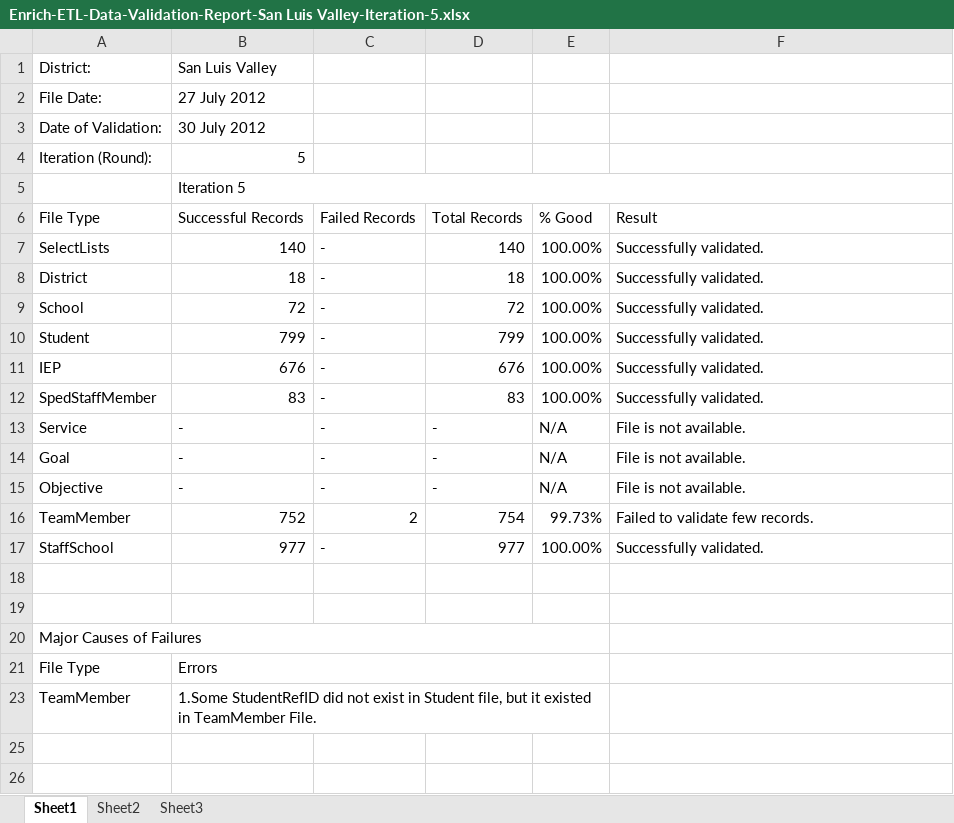
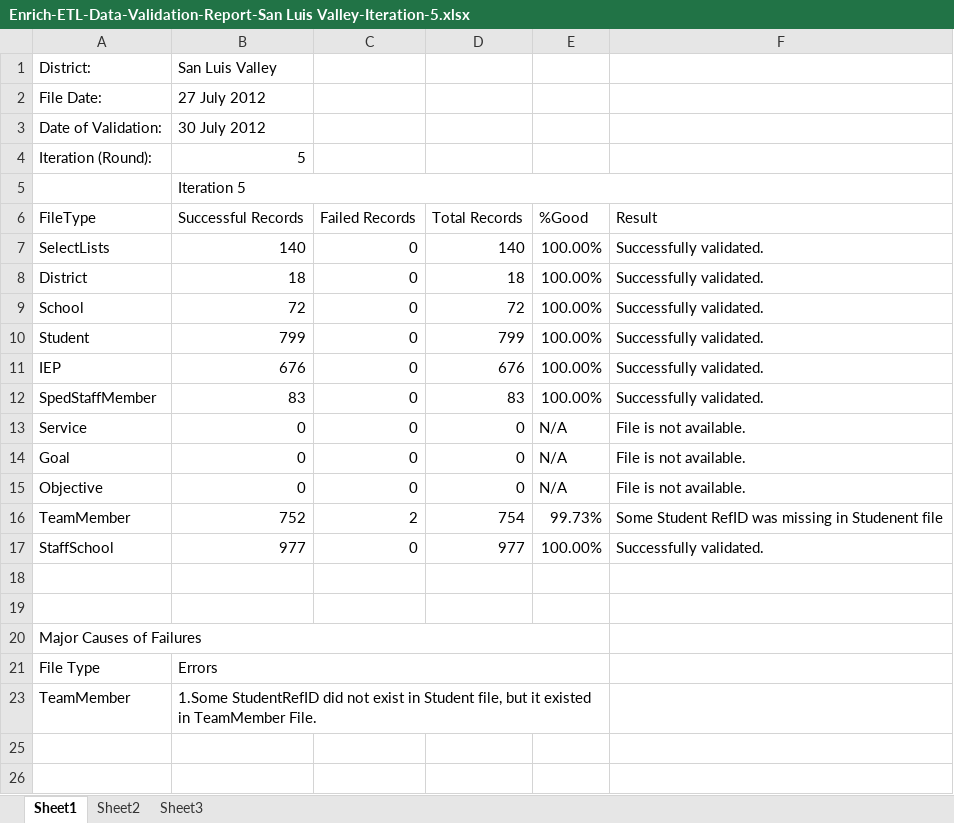
Before and after one commit to petergindhart/excent-to-enrich, an Excel workbook: docs/sped/validation reports/San Luis Valley/Enrich-ETL-Data-Validation-Report-San Luis Valley-Iteration-5.xlsx, sheet Sheet1, drawn as a sheet; only a part is shown; values as stored, in another font and other column widths than the file's, no cell formats; table styles not drawn; the diff names each change by its address in the sheet, - before the commit and + after, or states it on an @@ line.

```diff
--- a/docs/sped/validation reports/San Luis Valley/Enrich-ETL-Data-Validation-Report-San Luis Valley-Iteration-5.xlsx (sheet Sheet1)
+++ b/docs/sped/validation reports/San Luis Valley/Enrich-ETL-Data-Validation-Report-San Luis Valley-Iteration-5.xlsx (sheet Sheet1)
-A6: File Type
+A6: FileType
-E6: % Good
+E6: %Good
-C7:C15: -
+C7:C15: 0
-B13:B15: -
+B13:B15: 0
-D13:D15: -
+D13:D15: 0
-F16: Failed to validate few records.
+F16: Some Student RefID was missing in Studenent file
-C17: -
+C17: 0
```
Also changed, not shown: cell formats, docs/sped/validation reports/UtePassBOCHES/UtePassBoces SPED Data Validation Iteration - 9.xlsx, docs/sped/validation reports/Waukegan/Enrich-ETL-Data-Validation-Report-Waukegan-Iteration-6.xlsx, 42 other files.
